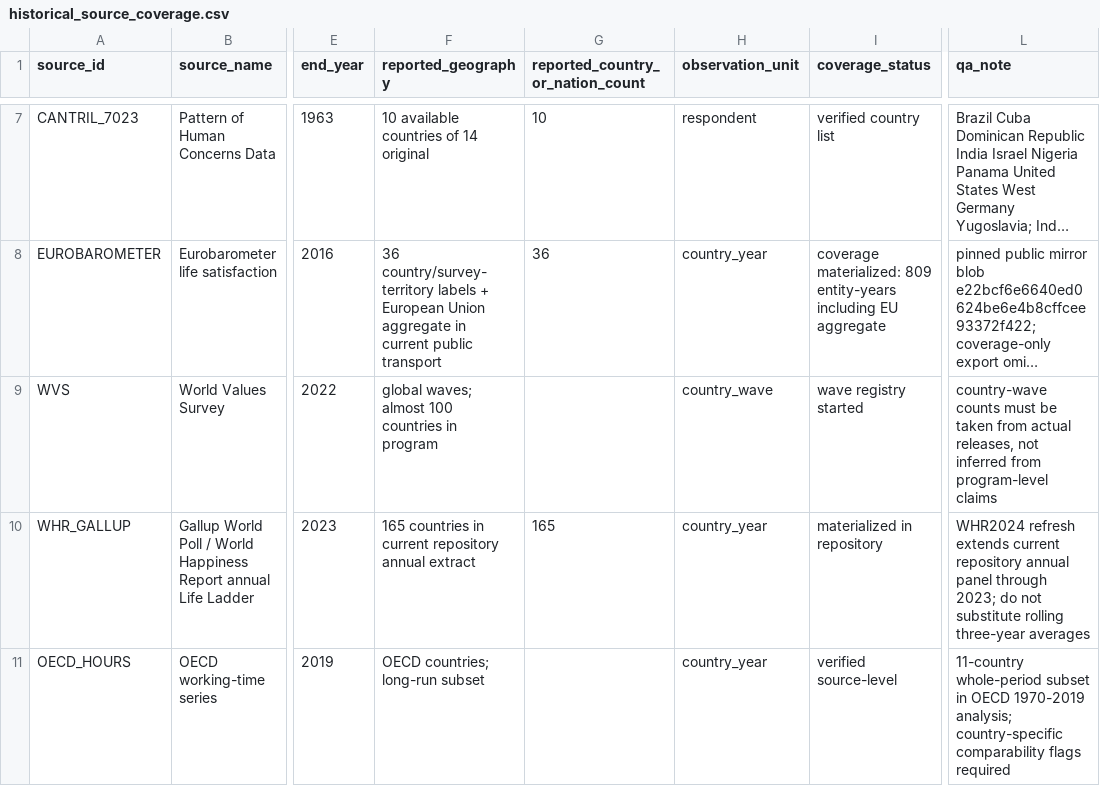
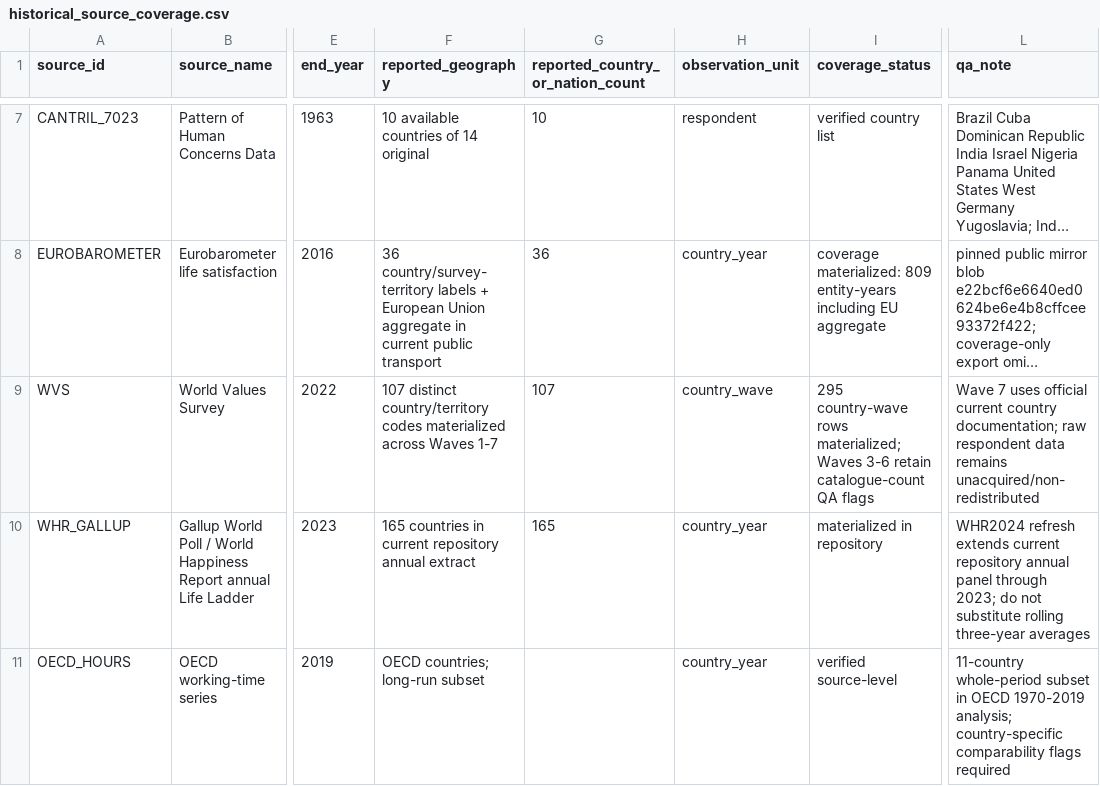
Before and after one commit to CochraneK/ARIS4C, a CSV file: papers/019-time-off-happiness/data/historical_source_coverage.csv, drawn as a sheet; only a part is shown, gaps mark what is left out; long unchanged cells end in …; the diff names each change by its address in the sheet, - before the commit and + after, or states it on an @@ line.

Commit message:
data(019): register WVS7 in canonical source coverage

```diff
--- a/papers/019-time-off-happiness/data/historical_source_coverage.csv
+++ b/papers/019-time-off-happiness/data/historical_source_coverage.csv
-F9 (reported_geography): global waves; almost 100 countries in program
+F9 (reported_geography): 107 distinct country/territory codes materialized across Waves 1-7
-G9 (reported_country_or_nation_count): (empty)
+G9 (reported_country_or_nation_count): 107
-I9 (coverage_status): wave registry started
+I9 (coverage_status): 295 country-wave rows materialized; Waves 3-6 retain catalogue-count QA flags
-L9 (qa_note): country-wave counts must be taken from actual releases, not inferred from program-level claims
+L9 (qa_note): Wave 7 uses official current country documentation; raw respondent data remains unacquired/non-redistributed
```
